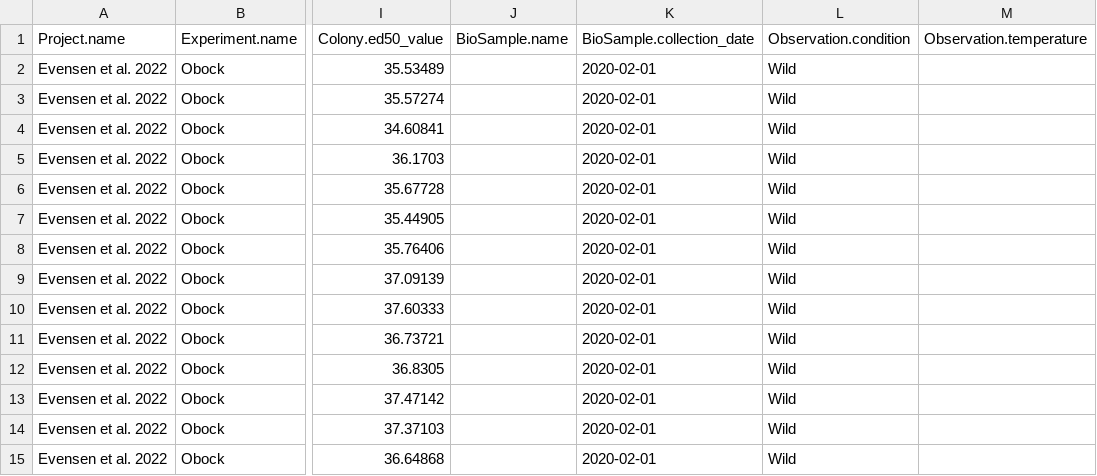
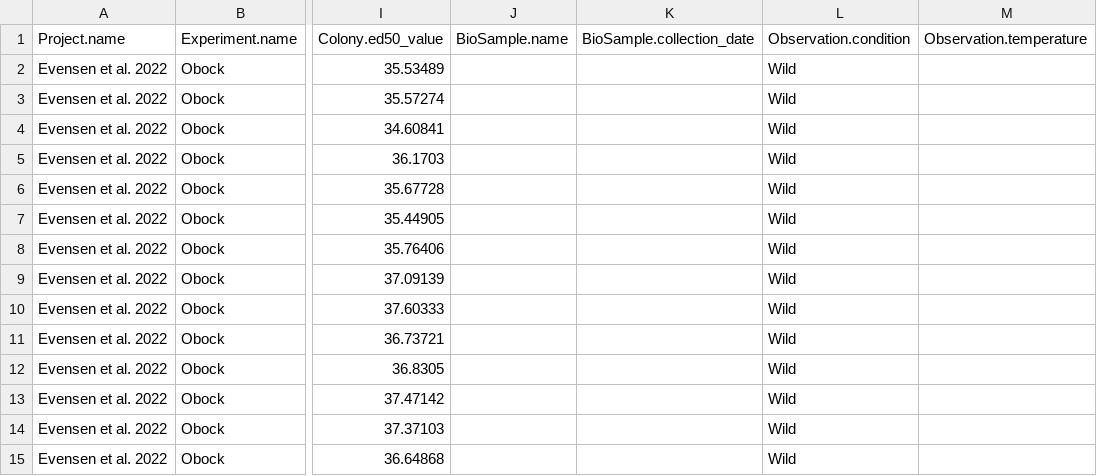
Before and after one commit to greenjune-ship-it/coral-future, a CSV file: django_app/static/datasheets/redsea_gradient_study.csv, drawn as a sheet; only a part is shown, gaps mark what is left out; the diff names each change by its address in the sheet, - before the commit and + after, or states it on an @@ line.

```diff
--- a/django_app/static/datasheets/redsea_gradient_study.csv
+++ b/django_app/static/datasheets/redsea_gradient_study.csv
-K2:K15 (BioSample.collection_date): 2020-02-01
+K2:K15 (BioSample.collection_date): (empty)
```
Also changed, not shown: django_app/static/datasheets/cbass_84.csv, 6 other files.
